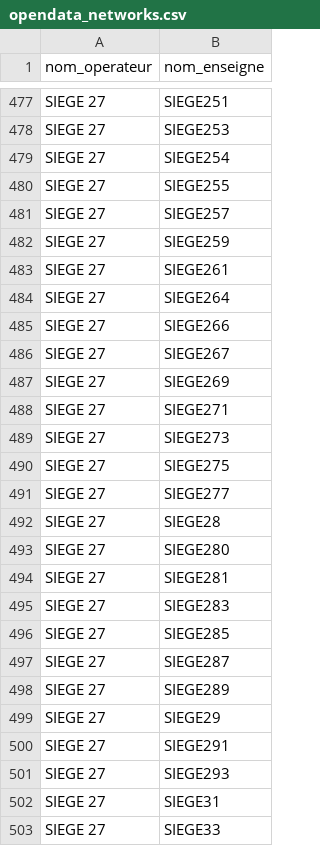
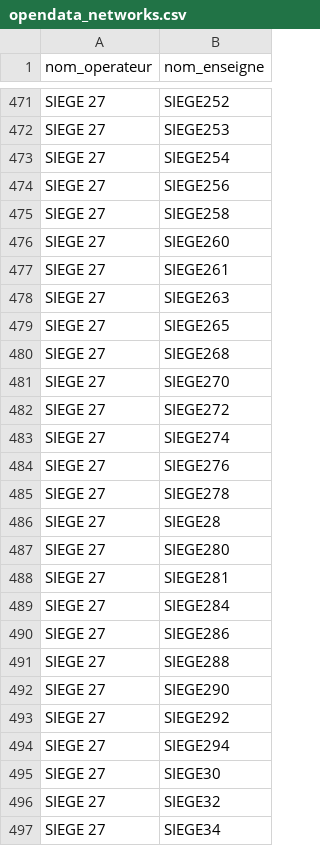
Before and after one commit to Jungle-Bus/ref-EU-EVSE, a CSV file: opendata_networks.csv, drawn as a sheet; only a part is shown, gaps mark what is left out; addresses are those after the commit; the diff covers the shown part only; the diff names each change by its address in the sheet, - before the commit and + after, or states it on an @@ line.

```diff
--- a/opendata_networks.csv
+++ b/opendata_networks.csv
-B471 (nom_enseigne): SIEGE251
+B471 (nom_enseigne): SIEGE252
-B474 (nom_enseigne): SIEGE255
+B474 (nom_enseigne): SIEGE256
-B475 (nom_enseigne): SIEGE257
+B475 (nom_enseigne): SIEGE258
-B476 (nom_enseigne): SIEGE259
+B476 (nom_enseigne): SIEGE260
-B478 (nom_enseigne): SIEGE264
+B478 (nom_enseigne): SIEGE263
-B479 (nom_enseigne): SIEGE266
+B479 (nom_enseigne): SIEGE265
-B480 (nom_enseigne): SIEGE267
+B480 (nom_enseigne): SIEGE268
-B481 (nom_enseigne): SIEGE269
+B481 (nom_enseigne): SIEGE270
-B482 (nom_enseigne): SIEGE271
+B482 (nom_enseigne): SIEGE272
-B483 (nom_enseigne): SIEGE273
+B483 (nom_enseigne): SIEGE274
-B484 (nom_enseigne): SIEGE275
+B484 (nom_enseigne): SIEGE276
-B485 (nom_enseigne): SIEGE277
+B485 (nom_enseigne): SIEGE278
-B489 (nom_enseigne): SIEGE283
+B489 (nom_enseigne): SIEGE284
-B490 (nom_enseigne): SIEGE285
+B490 (nom_enseigne): SIEGE286
-B491 (nom_enseigne): SIEGE287
+B491 (nom_enseigne): SIEGE288
-B492 (nom_enseigne): SIEGE289
+B492 (nom_enseigne): SIEGE290
-B493 (nom_enseigne): SIEGE29
+B493 (nom_enseigne): SIEGE292
-B494 (nom_enseigne): SIEGE291
+B494 (nom_enseigne): SIEGE294
-B495 (nom_enseigne): SIEGE293
+B495 (nom_enseigne): SIEGE30
-B496 (nom_enseigne): SIEGE31
+B496 (nom_enseigne): SIEGE32
-B497 (nom_enseigne): SIEGE33
+B497 (nom_enseigne): SIEGE34
```
Also changed, not shown: 17 added rows, 17 removed rows and 67 edited cells elsewhere in this file, 1 other file.
